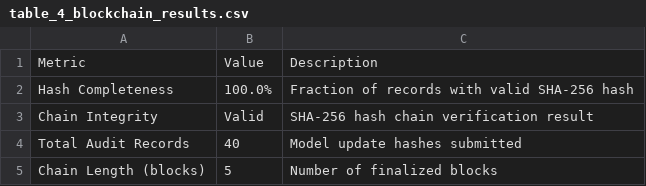
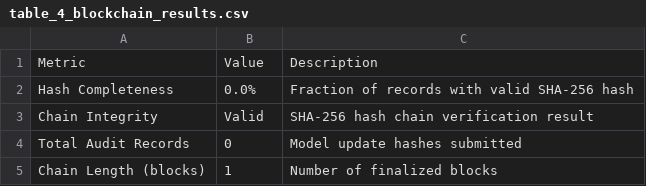
Before and after one commit to aliakarma/fedagent-chain, a CSV file: experiments/results/seeds/seed_42/table_4_blockchain_results.csv, drawn as a sheet.

```diff
--- a/experiments/results/seeds/seed_42/table_4_blockchain_results.csv
+++ b/experiments/results/seeds/seed_42/table_4_blockchain_results.csv
@@ -1,5 +1,5 @@
 Metric,Value,Description
-Hash Completeness,100.0%,Fraction of records with valid SHA-256 hash
+Hash Completeness,0.0%,Fraction of records with valid SHA-256 hash
 Chain Integrity,Valid,SHA-256 hash chain verification result
-Total Audit Records,40,Model update hashes submitted
-Chain Length (blocks),5,Number of finalized blocks
+Total Audit Records,0,Model update hashes submitted
+Chain Length (blocks),1,Number of finalized blocks
```
Also changed, not shown: experiments/results/seeds/seed_42/table_2_model_performance.csv, experiments/results/seeds/seed_42/table_3_fairness_results.csv, 5 other files.
